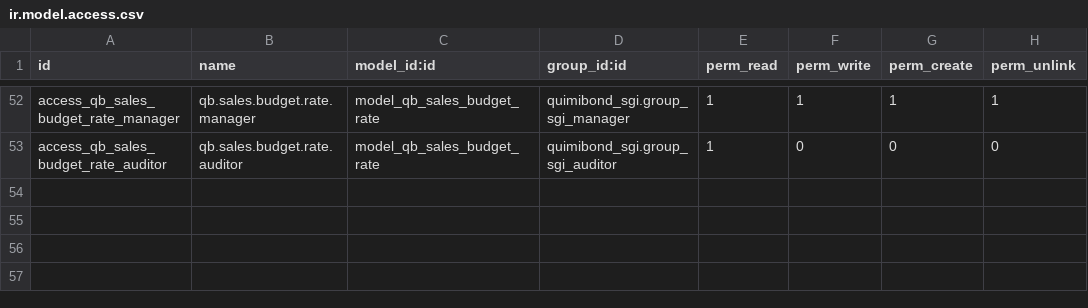
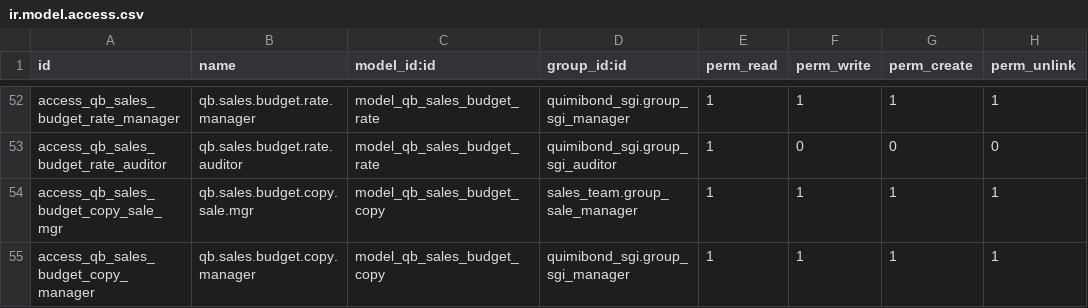
Before and after one commit to quimibond/qb19, a CSV file: addons/quimibond_ventas_presupuesto/security/ir.model.access.csv, drawn as a sheet; only a part is shown, gaps mark what is left out.

```diff
--- a/addons/quimibond_ventas_presupuesto/security/ir.model.access.csv
+++ b/addons/quimibond_ventas_presupuesto/security/ir.model.access.csv
@@ -53 +53,3 @@ access_qb_sales_budget_rate_manager,qb.sales.budget.rate.manager,model_qb_sales_
 access_qb_sales_budget_rate_auditor,qb.sales.budget.rate.auditor,model_qb_sales_budget_rate,quimibond_sgi.group_sgi_auditor,1,0,0,0
+access_qb_sales_budget_copy_sale_mgr,qb.sales.budget.copy.sale.mgr,model_qb_sales_budget_copy,sales_team.group_sale_manager,1,1,1,1
+access_qb_sales_budget_copy_manager,qb.sales.budget.copy.manager,model_qb_sales_budget_copy,quimibond_sgi.group_sgi_manager,1,1,1,1
```
Also changed, not shown: 9 other files.
